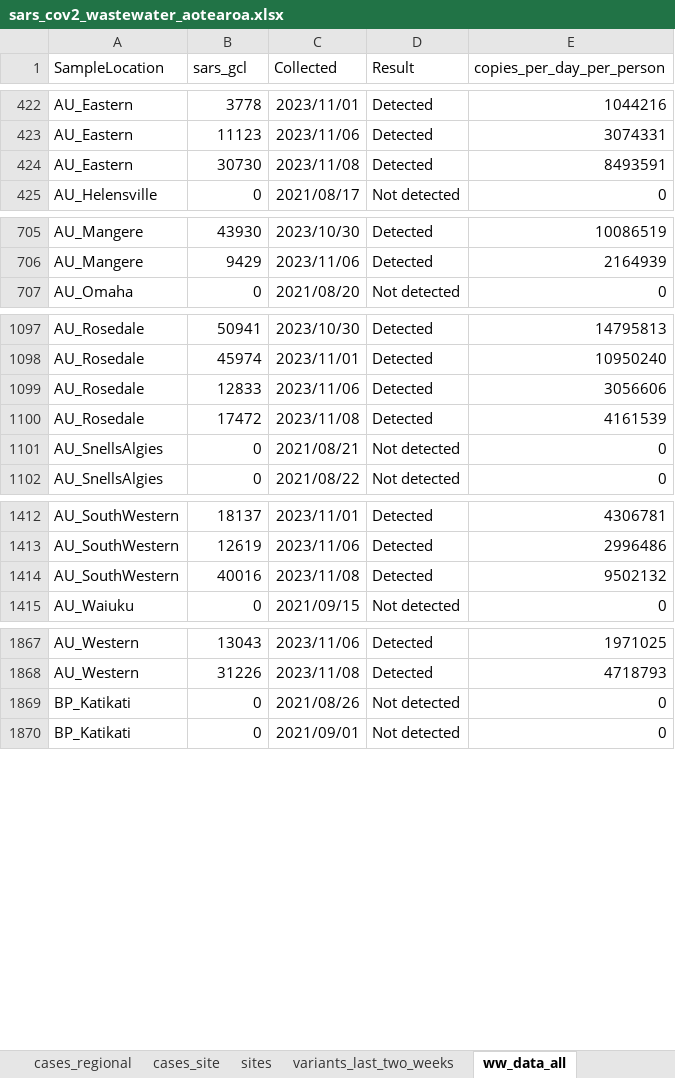
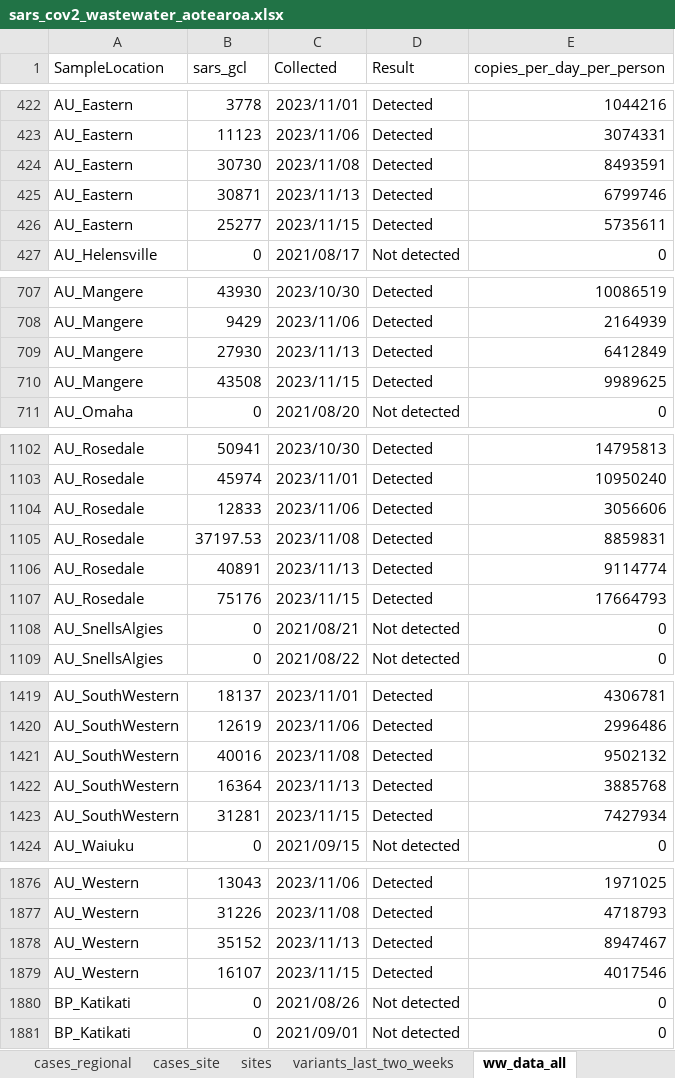
Before and after one commit to ESR-NZ/covid_in_wastewater, an Excel workbook: data/sars_cov2_wastewater_aotearoa.xlsx, sheet ww_data_all, drawn as a sheet; only a part is shown, gaps mark what is left out; values as stored, in another font and other column widths than the file's, no borders; table styles not drawn; addresses are those after the commit; the diff covers the shown part only; the diff names each change by its address in the sheet, - before the commit and + after, or states it on an @@ line.

Commit message:
Data for week ending 19 Nov 2023

```diff
--- a/data/sars_cov2_wastewater_aotearoa.xlsx (sheet ww_data_all)
+++ b/data/sars_cov2_wastewater_aotearoa.xlsx (sheet ww_data_all)
+row 425: AU_Eastern | 30871 | 2023/11/13 | Detected | 6799746
+row 426: AU_Eastern | 25277 | 2023/11/15 | Detected | 5735611
+row 709: AU_Mangere | 27930 | 2023/11/13 | Detected | 6412849
+row 710: AU_Mangere | 43508 | 2023/11/15 | Detected | 9989625
-B1105 (sars_gcl): 17472
+B1105 (sars_gcl): 37197.53
-E1105 (copies_per_day_per_person): 4161539
+E1105 (copies_per_day_per_person): 8859831
+row 1106: AU_Rosedale | 40891 | 2023/11/13 | Detected | 9114774
+row 1107: AU_Rosedale | 75176 | 2023/11/15 | Detected | 17664793
+row 1422: AU_SouthWestern | 16364 | 2023/11/13 | Detected | 3885768
+row 1423: AU_SouthWestern | 31281 | 2023/11/15 | Detected | 7427934
+row 1878: AU_Western | 35152 | 2023/11/13 | Detected | 8947467
+row 1879: AU_Western | 16107 | 2023/11/15 | Detected | 4017546
```
Also changed, not shown: 61 added rows elsewhere in this sheet, sheet cases_site, sheet ww_site, sheet ww_regional, sheet cases_regional, sheet ww_national, sheet cases_national, 7 other files.
